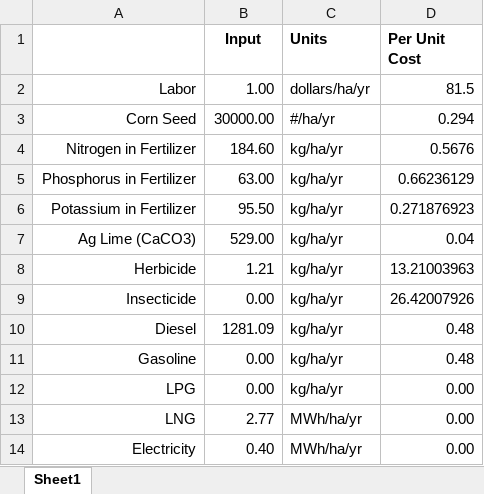
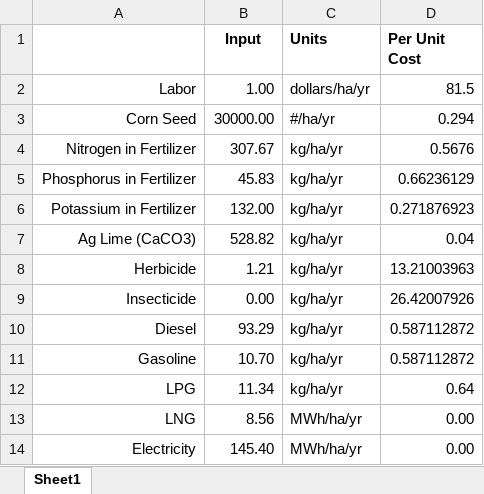
Before and after one commit to romulus97/BETO, an Excel workbook: MOEA/Cost_excel_Jack_JK.xlsx, sheet Sheet1, drawn as a sheet; values as stored, in another font and other column widths than the file's, no borders; the diff names each change by its address in the sheet, - before the commit and + after, or states it on an @@ line.

```diff
--- a/MOEA/Cost_excel_Jack_JK.xlsx (sheet Sheet1)
+++ b/MOEA/Cost_excel_Jack_JK.xlsx (sheet Sheet1)
-B4 (Input): 184.60
+B4 (Input): 307.67
-B5 (Input): 63.00
+B5 (Input): 45.83
-B6 (Input): 95.50
+B6 (Input): 132.00
-B7 (Input): 529.00
+B7 (Input): 528.82
-B10 (Input): 1281.09
+B10 (Input): 93.29
-D10:D11 (Per Unit Cost): 0.48
+D10:D11 (Per Unit Cost): 0.587112872
-B11 (Input): 0.00
+B11 (Input): 10.70
-B12 (Input): 0.00
+B12 (Input): 11.34
-D12 (Per Unit Cost): 0.00
+D12 (Per Unit Cost): 0.64
-B13 (Input): 2.77
+B13 (Input): 8.56
-B14 (Input): 0.40
+B14 (Input): 145.40
```
Also changed, not shown: MOEA/combined_pivot_excel_LNG.xlsx, 2 other files.
